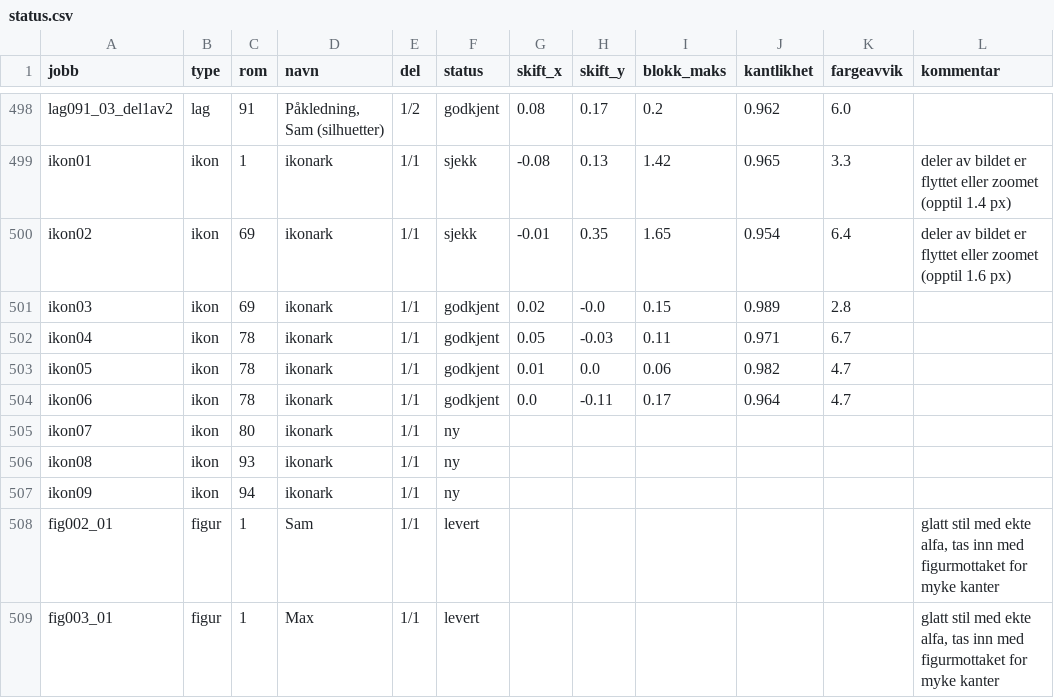
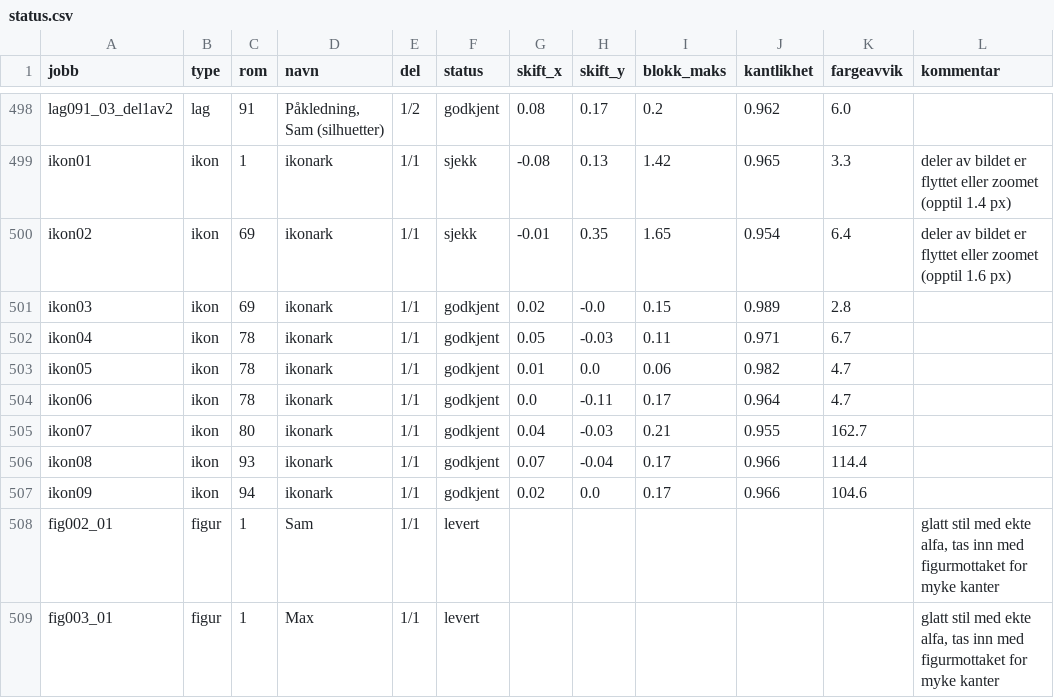
Before and after one commit to Tombonator3000/Sam-Max-HD, a CSV file: status.csv, drawn as a sheet; only a part is shown, gaps mark what is left out.

```diff
--- a/status.csv
+++ b/status.csv
@@ -504,5 +504,5 @@ ikon05,ikon,78,ikonark,1/1,godkjent,0.01,0.0,0.06,0.982,4.7,
 ikon06,ikon,78,ikonark,1/1,godkjent,0.0,-0.11,0.17,0.964,4.7,
-ikon07,ikon,80,ikonark,1/1,ny,,,,,,
-ikon08,ikon,93,ikonark,1/1,ny,,,,,,
-ikon09,ikon,94,ikonark,1/1,ny,,,,,,
+ikon07,ikon,80,ikonark,1/1,godkjent,0.04,-0.03,0.21,0.955,162.7,
+ikon08,ikon,93,ikonark,1/1,godkjent,0.07,-0.04,0.17,0.966,114.4,
+ikon09,ikon,94,ikonark,1/1,godkjent,0.02,0.0,0.17,0.966,104.6,
 fig002_01,figur,1,Sam,1/1,levert,,,,,,"glatt stil med ekte alfa, tas inn med figurmottaket for myke kanter"
```
Also changed, not shown: 10 other files.
